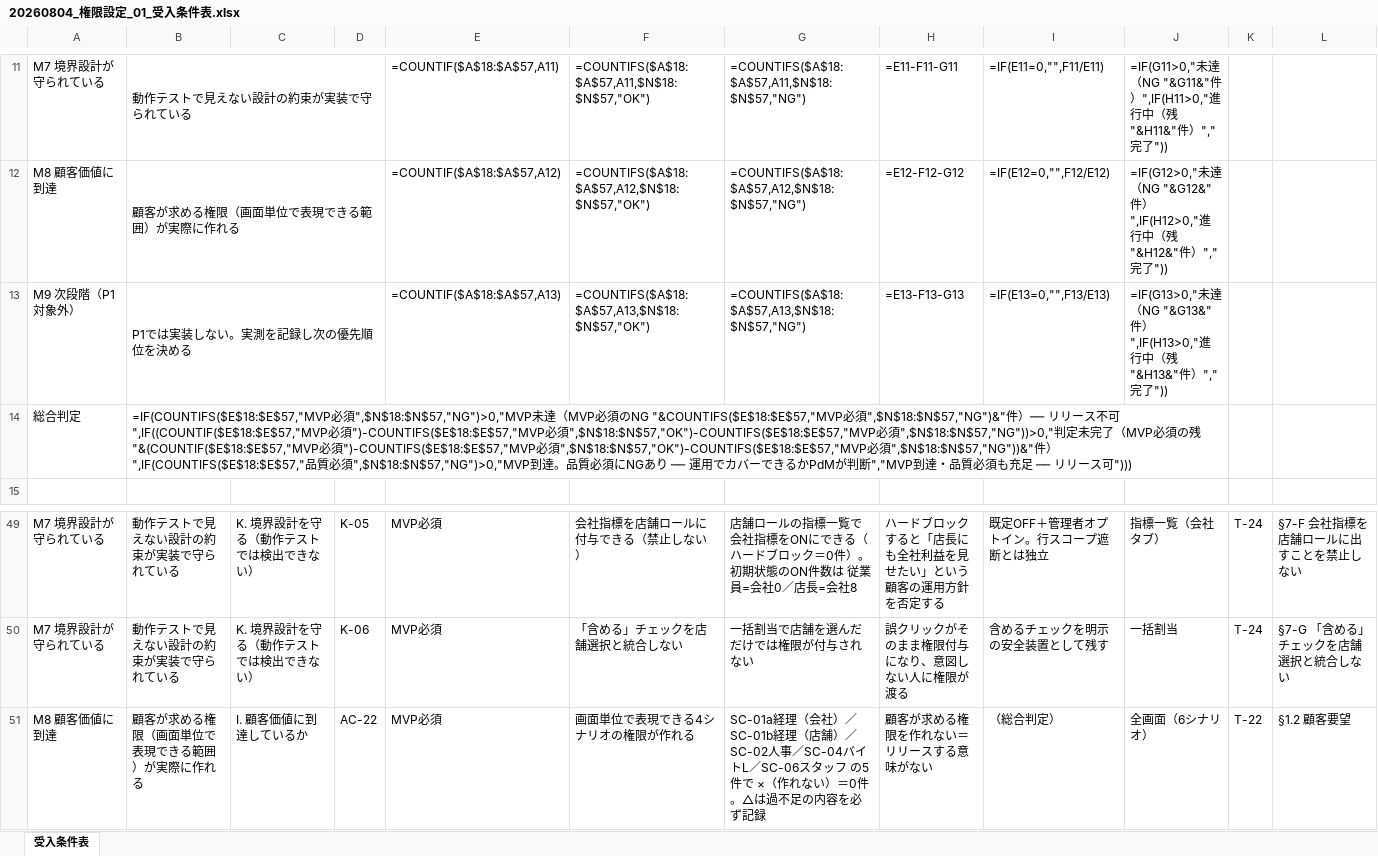
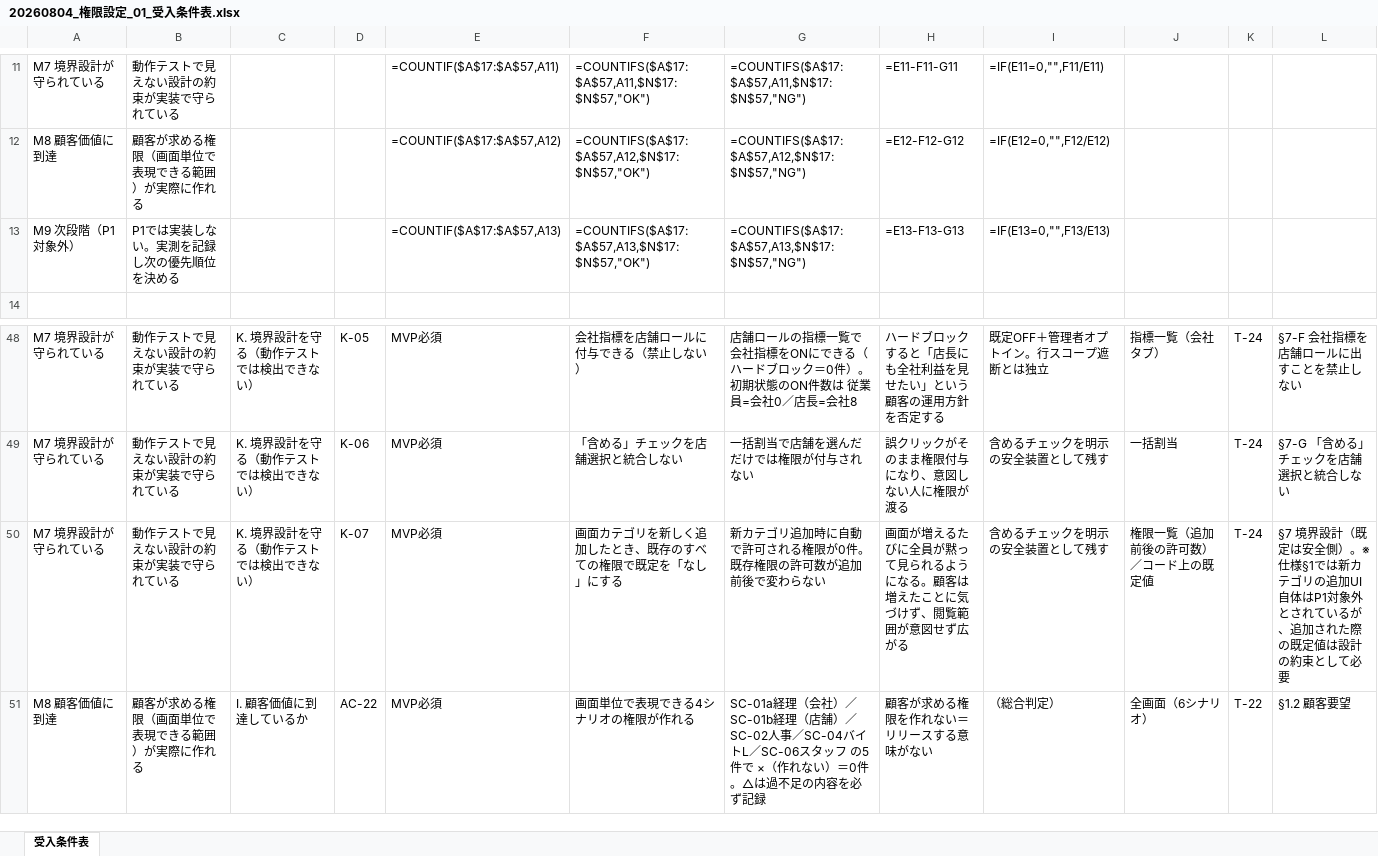
Before and after one commit to suguru789987/rakmy-permission-mock, an Excel workbook: 20260804_権限設定_01_受入条件表.xlsx, sheet 受入条件表, drawn as a sheet; only a part is shown, gaps mark what is left out; values as stored, in another font and other column widths than the file's, no cell formats; formulas without a stored value are shown as written; conditional formats not drawn; removed rows and columns are numbered as before the commit, all else as after; rows hold the shown columns only; the diff covers the shown part only; the diff names each change by its address in the sheet, - before the commit and + after, or states it on an @@ line.

```diff
--- a/20260804_権限設定_01_受入条件表.xlsx (sheet 受入条件表)
+++ b/20260804_権限設定_01_受入条件表.xlsx (sheet 受入条件表)
-B11:D11 merged
-E11: =COUNTIF($A$18:$A$57,A11)
+E11: =COUNTIF($A$17:$A$57,A11)
-F11: =COUNTIFS($A$18:$A$57,A11,$N$18:$N$57,"OK")
+F11: =COUNTIFS($A$17:$A$57,A11,$N$17:$N$57,"OK")
-G11: =COUNTIFS($A$18:$A$57,A11,$N$18:$N$57,"NG")
+G11: =COUNTIFS($A$17:$A$57,A11,$N$17:$N$57,"NG")
-J11: =IF(G11>0,"未達（NG "&G11&"件）",IF(H11>0,"進行中（残 "&H11&"件）","完了"))
+J11: (empty)
-B12:D12 merged
-E12: =COUNTIF($A$18:$A$57,A12)
+E12: =COUNTIF($A$17:$A$57,A12)
-F12: =COUNTIFS($A$18:$A$57,A12,$N$18:$N$57,"OK")
+F12: =COUNTIFS($A$17:$A$57,A12,$N$17:$N$57,"OK")
-G12: =COUNTIFS($A$18:$A$57,A12,$N$18:$N$57,"NG")
+G12: =COUNTIFS($A$17:$A$57,A12,$N$17:$N$57,"NG")
-J12: =IF(G12>0,"未達（NG "&G12&"件）",IF(H12>0,"進行中（残 "&H12&"件）","完了"))
+J12: (empty)
-B13:D13 merged
-E13: =COUNTIF($A$18:$A$57,A13)
+E13: =COUNTIF($A$17:$A$57,A13)
-F13: =COUNTIFS($A$18:$A$57,A13,$N$18:$N$57,"OK")
+F13: =COUNTIFS($A$17:$A$57,A13,$N$17:$N$57,"OK")
-G13: =COUNTIFS($A$18:$A$57,A13,$N$18:$N$57,"NG")
+G13: =COUNTIFS($A$17:$A$57,A13,$N$17:$N$57,"NG")
-J13: =IF(G13>0,"未達（NG "&G13&"件）",IF(H13>0,"進行中（残 "&H13&"件）","完了"))
+J13: (empty)
-row 14: 総合判定 | =IF(COUNTIFS($E$18:$E$57,"MVP必須",$N$18:$N$57,"NG")>0,"MVP未達（MVP必須のNG "&COUNTIFS($E$18:$E$57,"MVP必須",$N$18:$N$57,"NG")&"件）── リリース不可",IF((COUNTIF($E$18:$E$57,"MVP必須")-COUNTIFS($E$18:$E$57,"MVP必須",$N$18:$N$57,"OK")-COUNTIFS($E$18:$E$57,"MVP必須",$N$18:$N$57,"NG"))>0,"判定未完了（MVP必須の残 "&(COUNTIF($E$18:$E$57,"MVP必須")-COUNTIFS($E$18:$E$57,"MVP必須",$N$18:$N$57,"OK")-COUNTIFS($E$18:$E$57,"MVP必須",$N$18:$N$57,"NG"))&"件）",IF(COUNTIFS($E$18:$E$57,"品質必須",$N$18:$N$57,"NG")>0,"MVP到達。品質必須にNGあり ── 運用でカバーできるかPdMが判断","MVP到達・品質必須も充足 ── リリース可")))
+row 50: M7 境界設計が守られている | 動作テストで見えない設計の約束が実装で守られている | K. 境界設計を守る（動作テストでは検出できない） | K-07 | MVP必須 | 画面カテゴリを新しく追加したとき、既存のすべての権限で既定を「なし」にする | 新カテゴリ追加時に自動で許可される権限が0件。既存権限の許可数が追加前後で変わらない | 画面が増えるたびに全員が黙って見られるようになる。顧客は増えたことに気づけず、閲覧範囲が意図せず広がる | 含めるチェックを明示の安全装置として残す | 権限一覧（追加前後の許可数）／コード上の既定値 | T-24 | §7 境界設計（既定は安全側）。※仕様§1では新カテゴリの追加UI自体はP1対象外とされているが、追加された際の既定値は設計の約束として必要
```
Also changed, not shown: 26 edited cells and merged cells elsewhere in this sheet, cell formats, 20260804_権限設定_02_検証プラン.xlsx, 20260805_権限設定_ヘルプページ.xlsx, 8 other files.
